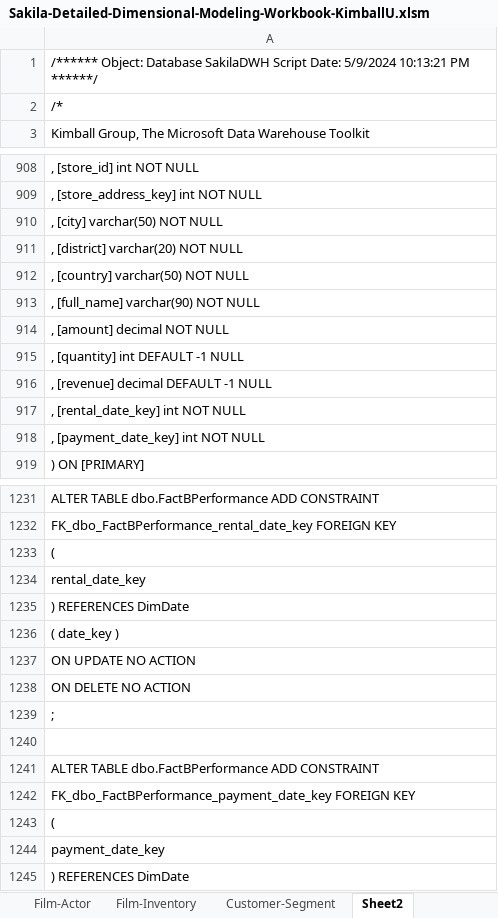
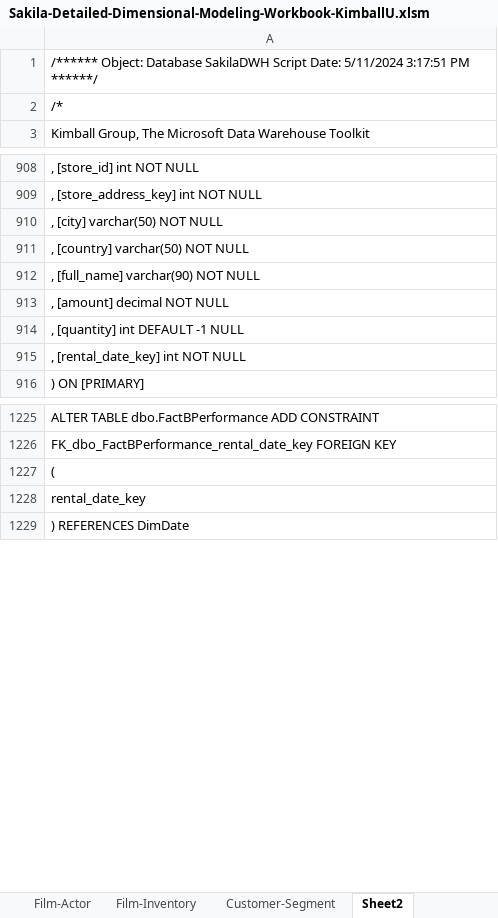
Before and after one commit to Narius2030/Sakila-DataWarehouse-for-Businesses, an Excel workbook: Design/Sakila-Detailed-Dimensional-Modeling-Workbook-KimballU.xlsm, sheet Sheet2, drawn as a sheet; only a part is shown, gaps mark what is left out; values as stored, in another font and other column widths than the file's, no borders; removed rows and columns are numbered as before the commit, all else as after; the diff covers the shown part only; the diff names each change by its address in the sheet, - before the commit and + after, or states it on an @@ line.

Commit message:
feat: update the FactBPerformance and FactExpenseRental and Analysis Excel file

```diff
--- a/Design/Sakila-Detailed-Dimensional-Modeling-Workbook-KimballU.xlsm (sheet Sheet2)
+++ b/Design/Sakila-Detailed-Dimensional-Modeling-Workbook-KimballU.xlsm (sheet Sheet2)
-A1: …Script Date: 5/9/2024 10:13:21 PM ******/
+A1: …Script Date: 5/11/2024 3:17:51 PM ******/
-row 911: , [district] varchar(20) NOT NULL
-row 916: , [revenue] decimal DEFAULT -1 NULL
-row 918: , [payment_date_key] int NOT NULL
-row 1235: ) REFERENCES DimDate
-row 1236: ( date_key )
-row 1237: ON UPDATE NO ACTION
-row 1238: ON DELETE NO ACTION
-row 1239: ;
-row 1240: (empty)
-row 1241: ALTER TABLE dbo.FactBPerformance ADD CONSTRAINT
-row 1242: FK_dbo_FactBPerformance_payment_date_key FOREIGN KEY
-row 1243: (
-row 1244: payment_date_key
```
Also changed, not shown: 3 added rows and 6 removed rows elsewhere in this sheet, sheet Business-Performace, sheet Rental-Expense, formulas that keep their value, charts or pictures, 27 other files.
